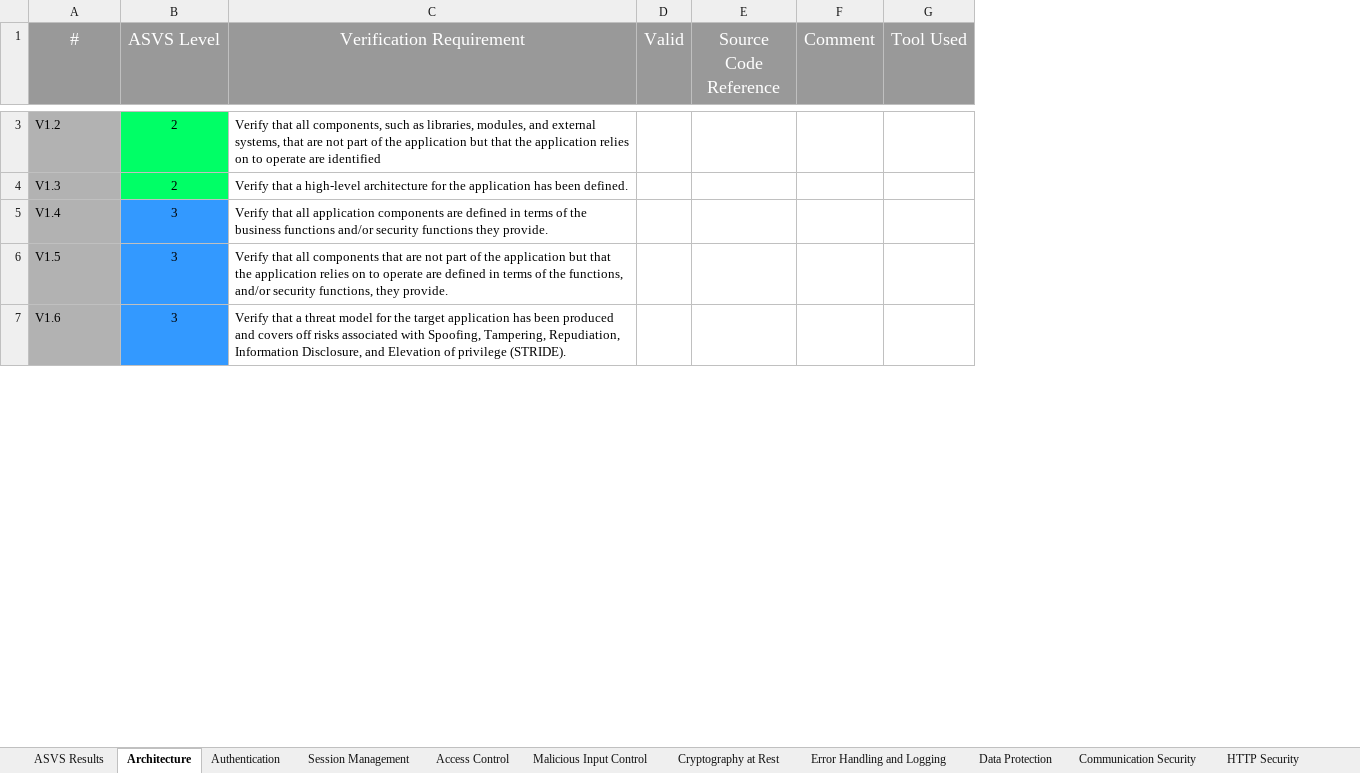
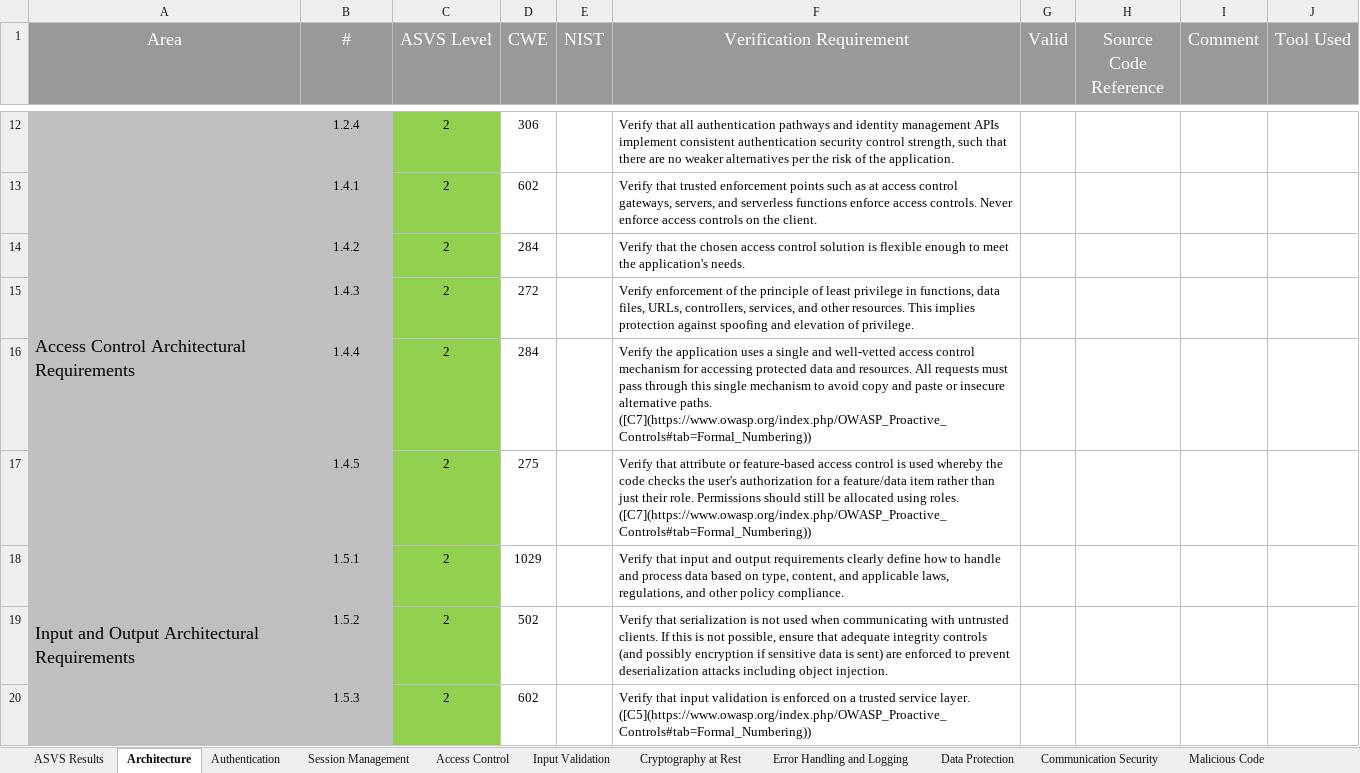
Before and after one commit to shenril/owasp-asvs-checklist, an Excel workbook: ASVS-checklist-en.xlsx, sheet Architecture, drawn as a sheet; only a part is shown, gaps mark what is left out; values as stored, in another font and other column widths than the file's, no borders; removed rows and columns are numbered as before the commit, all else as after; the diff covers the shown part only; the diff names each change by its address in the sheet, - before the commit and + after, or states it on an @@ line.

Commit message:
OWASP 4.0.1 for xlsx

```diff
--- a/ASVS-checklist-en.xlsx (sheet Architecture)
+++ b/ASVS-checklist-en.xlsx (sheet Architecture)
-sheet tab: Malicious Input Control
+sheet tab: Input Validation
-sheet tab: HTTP Security
+column A (Area), empty
+column D (CWE), rows 14-15: 284 | 272
+column E (NIST), empty
+row 12:  | 1.2.4 | 2 | 306 |  | Verify that all authentication pathways and identity management APIs implement consistent authentication security control strength, such that there are no weaker alternatives per the risk of the application.
+row 13: Access Control Architectural Requirements | 1.4.1 | 2 | 602 |  | Verify that trusted enforcement points such as at access control gateways, servers, and serverless functions enforce access controls. Never enforce access controls on the client.
-B14 (#): V1.2
+B14 (#): 1.4.2
-B14:B15 alignment: left
+B14:B15 alignment: center
-C14:C15 fill: #00FF66
+C14:C15 fill: #92D050
-F14 (Verification Requirement): Verify that all components, such as libraries, modules, and external systems, that are not part of the application but that the application relies on to operate are identified
+F14 (Verification Requirement): Verify that the chosen access control solution is flexible enough to meet the application's needs.
-B15 (#): V1.3
+B15 (#): 1.4.3
-F15 (Verification Requirement): Verify that a high-level architecture for the application has been defined.
+F15 (Verification Requirement): Verify enforcement of the principle of least privilege in functions, data files, URLs, controllers, services, and other resources. This implies protection against spoofing and elevation of privilege.
-row 5: V1.4 | 3 | Verify that all application components are defined in terms of the business functions and/or security functions they provide.
-row 6: V1.5 | 3 | Verify that all components that are not part of the application but that the application relies on to operate are defined in terms of the functions, and/or security functions, they provide.
-row 7: V1.6 | 3 | Verify that a threat model for the target application has been produced and covers off risks associated with Spoofing, Tampering, Repudiation, Information Disclosure, and Elevation of privilege (STRIDE).
+row 16:  | 1.4.4 | 2 | 284 |  | Verify the application uses a single and well-vetted access control mechanism for accessing protected data and resources. All requests must pass through this single mechanism to avoid copy and paste or insecure alternative paths. ([C7](https://www.owasp.org/index.php/OWASP_Proactive_Controls#tab=Formal_Numbering))
+row 17:  | 1.4.5 | 2 | 275 |  | Verify that attribute or feature-based access control is used whereby the code checks the user's authorization for a feature/data item rather than just their role. Permissions should still be allocated using roles. ([C7](https://www.owasp.org/index.php/OWASP_Proactive_Controls#tab=Formal_Numbering))
+row 18: Input and Output Architectural Requirements | 1.5.1 | 2 | 1029 |  | Verify that input and output requirements clearly define how to handle and process data based on type, content, and applicable laws, regulations, and other policy compliance.
+row 19:  | 1.5.2 | 2 | 502 |  | Verify that serialization is not used when communicating with untrusted clients. If this is not possible, ensure that adequate integrity controls (and possibly encryption if sensitive data is sent) are enforced to prevent deserialization attacks including object injection.
+row 20:  | 1.5.3 | 2 | 602 |  | Verify that input validation is enforced on a trusted service layer. ([C5](https://www.owasp.org/index.php/OWASP_Proactive_Controls#tab=Formal_Numbering))
```
Also changed, not shown: 28 added rows, 1 removed row, 10 edited cells and cell formats elsewhere in this sheet, sheet Authentication, sheet Input Validation, sheet Configuration, sheet Cryptography at Rest, sheet Data Protection, sheet Error Handling and Logging, 8 more sheets, other sheet tabs, formulas that keep their value, charts or pictures.
